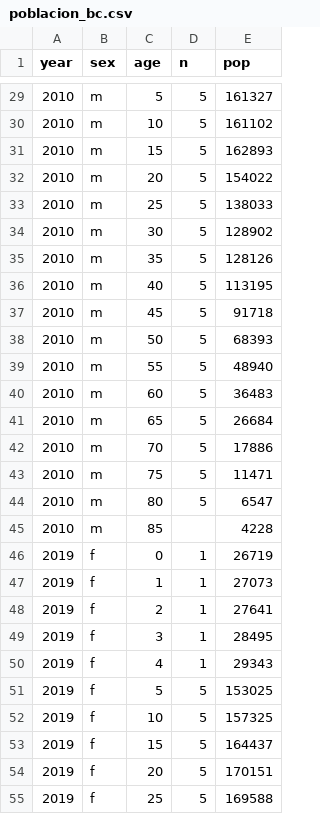
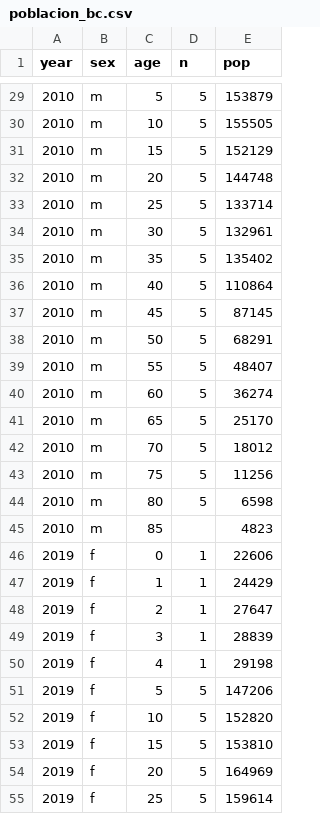
Before and after one commit to dalmendra-a11y/Demography_9219, a CSV file: data/clean/poblacion_bc.csv, drawn as a sheet; only a part is shown, gaps mark what is left out; the diff covers the shown part only.

```diff
--- a/data/clean/poblacion_bc.csv
+++ b/data/clean/poblacion_bc.csv
@@ -29,27 +29,27 @@ year,sex,age,n,pop
-2010,m,5,5,161327
-2010,m,10,5,161102
-2010,m,15,5,162893
-2010,m,20,5,154022
-2010,m,25,5,138033
-2010,m,30,5,128902
-2010,m,35,5,128126
-2010,m,40,5,113195
-2010,m,45,5,91718
-2010,m,50,5,68393
-2010,m,55,5,48940
-2010,m,60,5,36483
-2010,m,65,5,26684
-2010,m,70,5,17886
-2010,m,75,5,11471
-2010,m,80,5,6547
-2010,m,85,,4228
-2019,f,0,1,26719
-2019,f,1,1,27073
-2019,f,2,1,27641
-2019,f,3,1,28495
-2019,f,4,1,29343
-2019,f,5,5,153025
-2019,f,10,5,157325
-2019,f,15,5,164437
-2019,f,20,5,170151
-2019,f,25,5,169588
+2010,m,5,5,153879
+2010,m,10,5,155505
+2010,m,15,5,152129
+2010,m,20,5,144748
+2010,m,25,5,133714
+2010,m,30,5,132961
+2010,m,35,5,135402
+2010,m,40,5,110864
+2010,m,45,5,87145
+2010,m,50,5,68291
+2010,m,55,5,48407
+2010,m,60,5,36274
+2010,m,65,5,25170
+2010,m,70,5,18012
+2010,m,75,5,11256
+2010,m,80,5,6598
+2010,m,85,,4823
+2019,f,0,1,22606
+2019,f,1,1,24429
+2019,f,2,1,27647
+2019,f,3,1,28839
+2019,f,4,1,29198
+2019,f,5,5,147206
+2019,f,10,5,152820
+2019,f,15,5,153810
+2019,f,20,5,164969
+2019,f,25,5,159614
```
Also changed, not shown: 105 edited cells elsewhere in this file, data/clean/lt_input_bc.csv, data/clean/tabla_vida_bc.csv, 17 other files.
